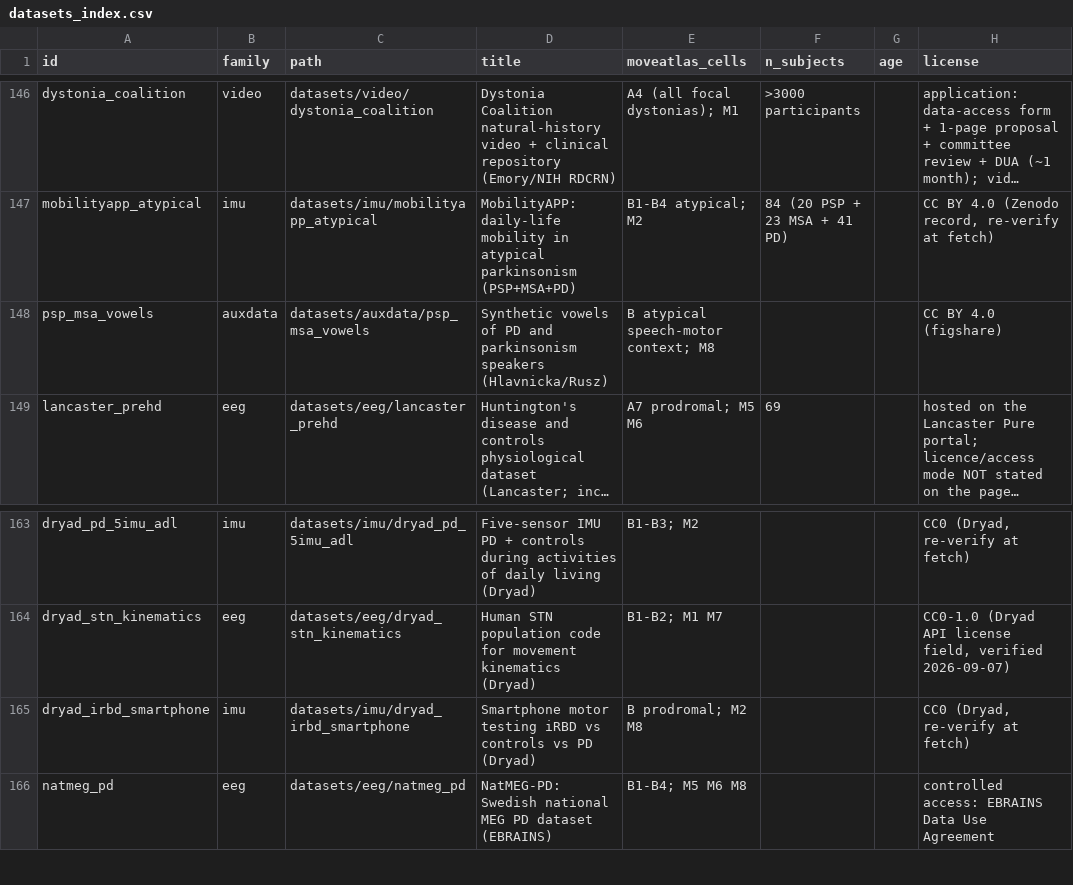
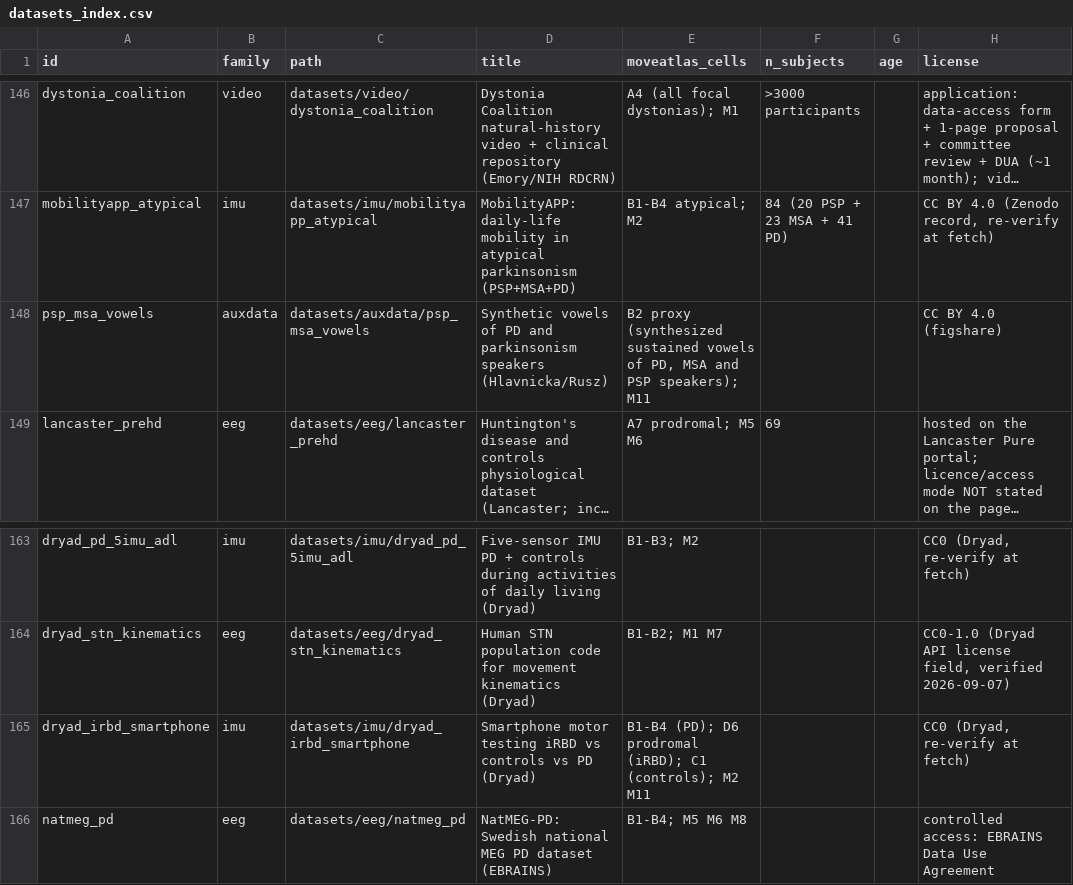
Before and after one commit to xaviervasques/moveatlas, a CSV file: docs/datasets_index.csv, drawn as a sheet; only a part is shown, gaps mark what is left out; long unchanged cells end in …; the diff names each change by its address in the sheet, - before the commit and + after, or states it on an @@ line.

```diff
--- a/docs/datasets_index.csv
+++ b/docs/datasets_index.csv
-E148 (moveatlas_cells): B atypical speech-motor context; M8
+E148 (moveatlas_cells): B2 proxy (synthesized sustained vowels of PD, MSA and PSP speakers); M11
-E165 (moveatlas_cells): B prodromal; M2 M8
+E165 (moveatlas_cells): B1-B4 (PD); D6 prodromal (iRBD); C1 (controls); M2 M11
```
Also changed, not shown: docs/hpo_movement_terms.csv, docs/registry_cells.csv, 12 other files.
